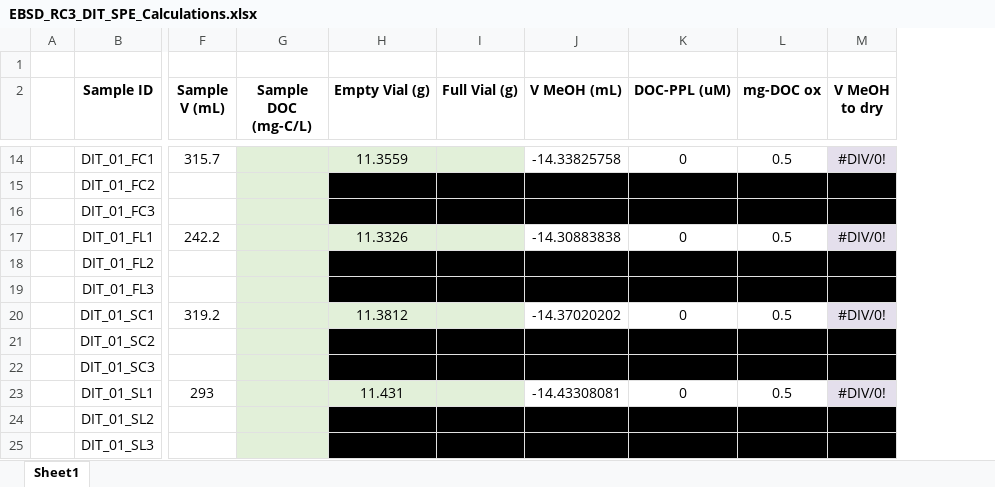
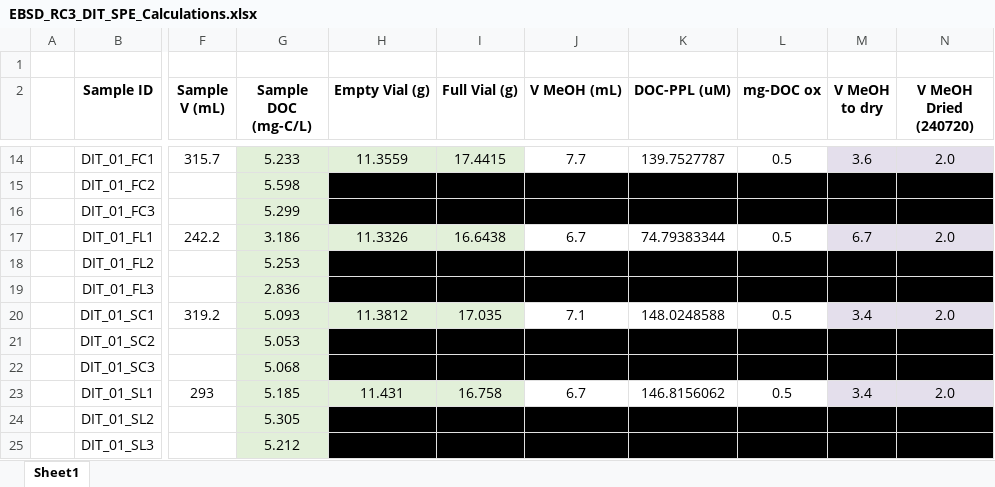
Before and after one commit to river-corridors-sfa/rcsfa-RC3-BSLE-DIT-degradation, an Excel workbook: Sample Preparation/EBSD_RC3_DIT_SPE_Calculations.xlsx, sheet Sheet1, drawn as a sheet; only a part is shown, gaps mark what is left out; values as stored, in another font and other column widths than the file's, no borders; the diff covers the shown part only; the diff names each change by its address in the sheet, - before the commit and + after, or states it on an @@ line.

Commit message:
Update EBSD_RC3_DIT_SPE_Calculations.xlsx

```diff
--- a/Sample Preparation/EBSD_RC3_DIT_SPE_Calculations.xlsx (sheet Sheet1)
+++ b/Sample Preparation/EBSD_RC3_DIT_SPE_Calculations.xlsx (sheet Sheet1)
+column N (V MeOH Dried (240720)), rows 14-25: all 2.0
-G14 (Sample DOC (mg-C/L)): (empty)
+G14 (Sample DOC (mg-C/L)): 5.233
-I14 (Full Vial (g)): (empty)
+I14 (Full Vial (g)): 17.4415
-J14 (V MeOH (mL)): -14.33825758
+J14 (V MeOH (mL)): 7.7
-K14 (DOC-PPL (uM)): 0
+K14 (DOC-PPL (uM)): 139.7527787
-M14 (V MeOH to dry): #DIV/0!
+M14 (V MeOH to dry): 3.6
-G15 (Sample DOC (mg-C/L)): (empty)
+G15 (Sample DOC (mg-C/L)): 5.598
-G16 (Sample DOC (mg-C/L)): (empty)
+G16 (Sample DOC (mg-C/L)): 5.299
-G17 (Sample DOC (mg-C/L)): (empty)
+G17 (Sample DOC (mg-C/L)): 3.186
-I17 (Full Vial (g)): (empty)
+I17 (Full Vial (g)): 16.6438
-J17 (V MeOH (mL)): -14.30883838
+J17 (V MeOH (mL)): 6.7
-K17 (DOC-PPL (uM)): 0
+K17 (DOC-PPL (uM)): 74.79383344
-M17 (V MeOH to dry): #DIV/0!
+M17 (V MeOH to dry): 6.7
-G18 (Sample DOC (mg-C/L)): (empty)
+G18 (Sample DOC (mg-C/L)): 5.253
-G19 (Sample DOC (mg-C/L)): (empty)
+G19 (Sample DOC (mg-C/L)): 2.836
-G20 (Sample DOC (mg-C/L)): (empty)
+G20 (Sample DOC (mg-C/L)): 5.093
-I20 (Full Vial (g)): (empty)
+I20 (Full Vial (g)): 17.035
-J20 (V MeOH (mL)): -14.37020202
+J20 (V MeOH (mL)): 7.1
-K20 (DOC-PPL (uM)): 0
+K20 (DOC-PPL (uM)): 148.0248588
-M20 (V MeOH to dry): #DIV/0!
+M20 (V MeOH to dry): 3.4
-G21 (Sample DOC (mg-C/L)): (empty)
+G21 (Sample DOC (mg-C/L)): 5.053
-G22 (Sample DOC (mg-C/L)): (empty)
+G22 (Sample DOC (mg-C/L)): 5.068
-G23 (Sample DOC (mg-C/L)): (empty)
+G23 (Sample DOC (mg-C/L)): 5.185
-I23 (Full Vial (g)): (empty)
+I23 (Full Vial (g)): 16.758
-J23 (V MeOH (mL)): -14.43308081
+J23 (V MeOH (mL)): 6.7
-K23 (DOC-PPL (uM)): 0
+K23 (DOC-PPL (uM)): 146.8156062
-M23 (V MeOH to dry): #DIV/0!
+M23 (V MeOH to dry): 3.4
-G24 (Sample DOC (mg-C/L)): (empty)
+G24 (Sample DOC (mg-C/L)): 5.305
-G25 (Sample DOC (mg-C/L)): (empty)
+G25 (Sample DOC (mg-C/L)): 5.212
```
Also changed, not shown: 236 edited cells elsewhere in this sheet, formulas that keep their value.
